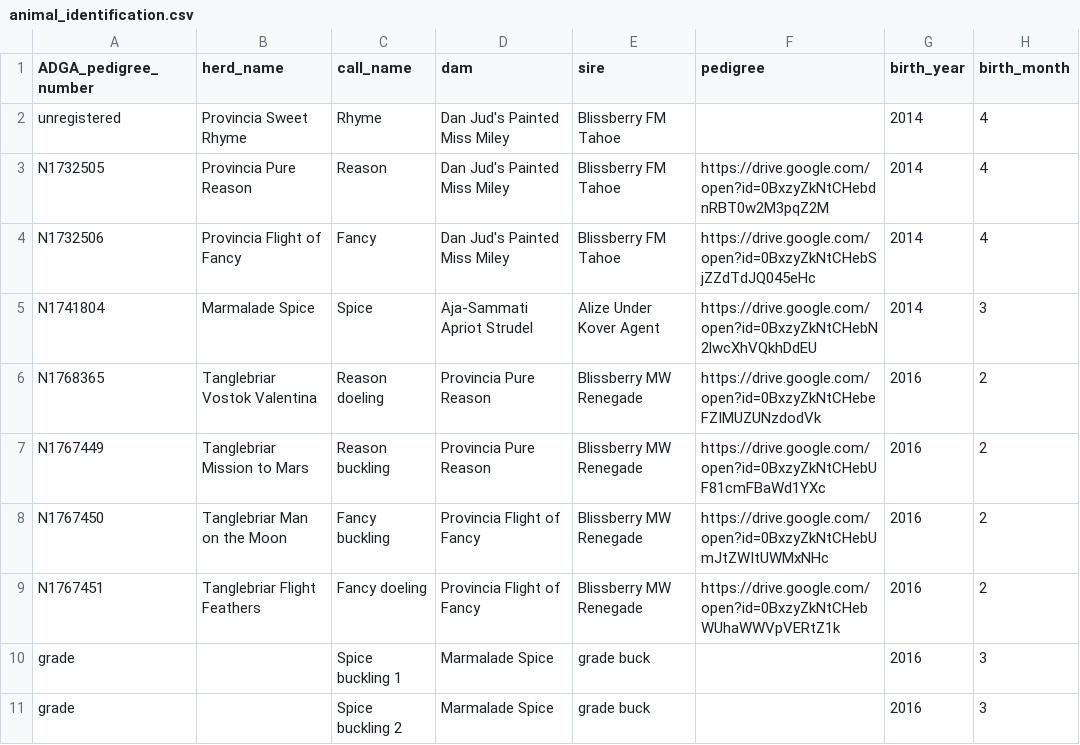
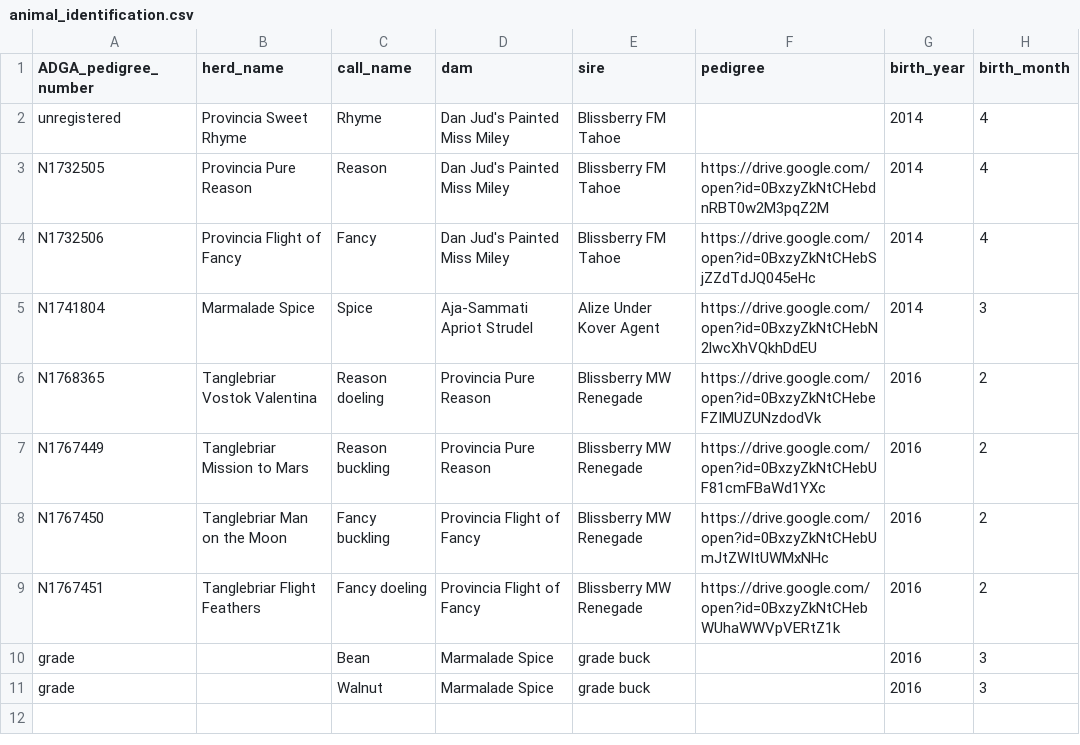
Before and after one commit to embaldridge/tanglewood-nubians, a CSV file: animal_identification.csv, drawn as a sheet; only a part is shown; the diff names each change by its address in the sheet, - before the commit and + after, or states it on an @@ line.

Commit message:
Names for Spicelings.

```diff
--- a/animal_identification.csv
+++ b/animal_identification.csv
-C10 (call_name): Spice buckling 1
+C10 (call_name): Bean
-C11 (call_name): Spice buckling 2
+C11 (call_name): Walnut
```
